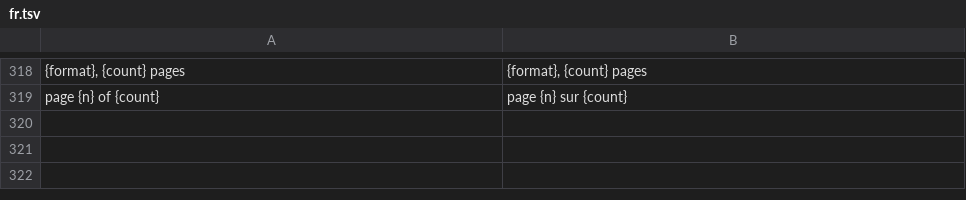
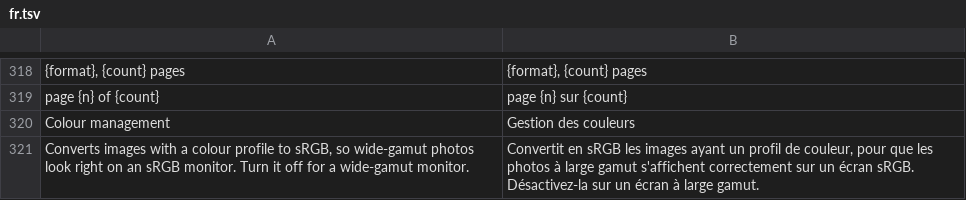
Before and after one commit to pyubero/lightview, a TSV file: locales/fr.tsv, drawn as a sheet; only a part is shown, gaps mark what is left out; the diff names each change by its address in the sheet, - before the commit and + after, or states it on an @@ line.

Commit message:
Convert images with an ICC profile to sRGB (milestone 25)
Wide-gamut photos (Display P3, Adobe RGB) are converted with moxcms as
they're decoded, previews included, so everything after decoding works
in sRGB. sRGB profiles are detected and skipped. Settings -> Colour
management turns it off; Save As then embeds the source's profile.

```diff
--- a/locales/fr.tsv
+++ b/locales/fr.tsv
+row 320: Colour management | Gestion des couleurs
+row 321: Converts images with a colour profile to sRGB, so wide-gamut photos look right on an sRGB monitor. Turn it off for a wide-gamut monitor. | Convertit en sRGB les images ayant un profil de couleur, pour que les photos à large gamut s'affichent correctement sur un écran sRGB. Désactivez-la sur un écran à large gamut.
```
Also changed, not shown: locales/de.tsv, locales/es.tsv, 15 other files.
